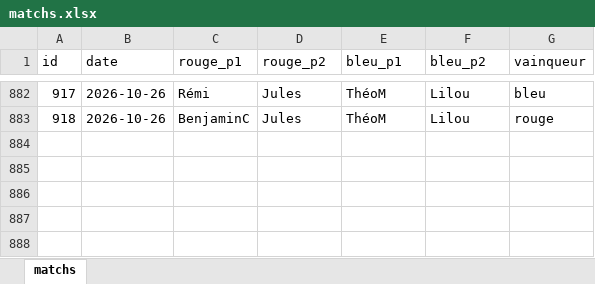
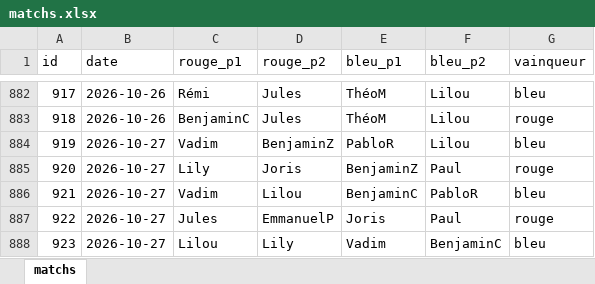
Before and after one commit to CBGP-activities/Foosball, an Excel workbook: data/matchs.xlsx, sheet matchs, drawn as a sheet; only a part is shown, gaps mark what is left out; values as stored, in another font and other column widths than the file's, no borders; the diff names each change by its address in the sheet, - before the commit and + after, or states it on an @@ line.

```diff
--- a/data/matchs.xlsx (sheet matchs)
+++ b/data/matchs.xlsx (sheet matchs)
+row 884: 919 | 2026-10-27 | Vadim | BenjaminZ | PabloR | Lilou | bleu
+row 885: 920 | 2026-10-27 | Lily | Joris | BenjaminZ | Paul | rouge
+row 886: 921 | 2026-10-27 | Vadim | Lilou | BenjaminC | PabloR | bleu
+row 887: 922 | 2026-10-27 | Jules | EmmanuelP | Joris | Paul | rouge
+row 888: 923 | 2026-10-27 | Lilou | Lily | Vadim | BenjaminC | bleu
```
Also changed, not shown: 14 other files.
